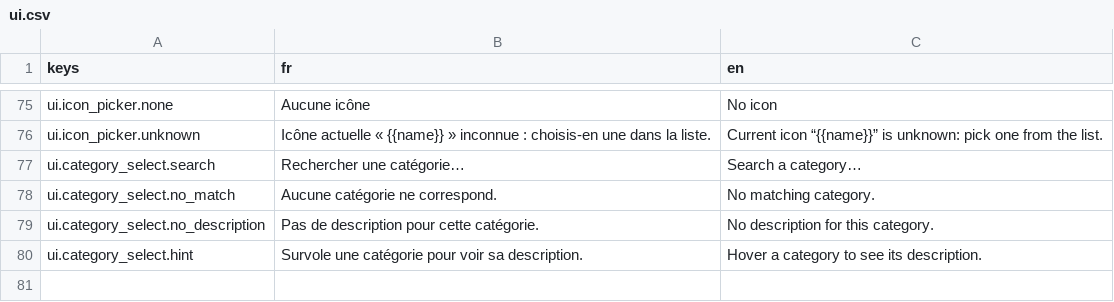
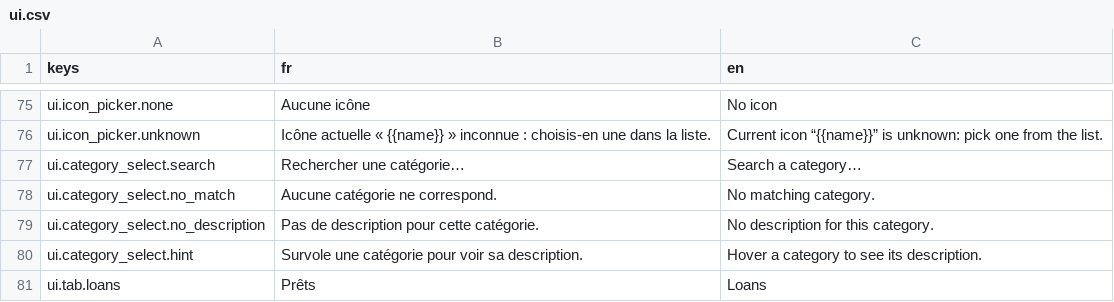
Before and after one commit to me02329/suzanne, a CSV file: frontend/src/i18n/catalogs/ui.csv, drawn as a sheet; only a part is shown, gaps mark what is left out.

```diff
--- a/frontend/src/i18n/catalogs/ui.csv
+++ b/frontend/src/i18n/catalogs/ui.csv
@@ -80 +80,2 @@ ui.category_select.no_description,Pas de description pour cette catégorie.,No d
 ui.category_select.hint,Survole une catégorie pour voir sa description.,Hover a category to see its description.
+ui.tab.loans,Prêts,Loans
```
Also changed, not shown: 14 other files.
